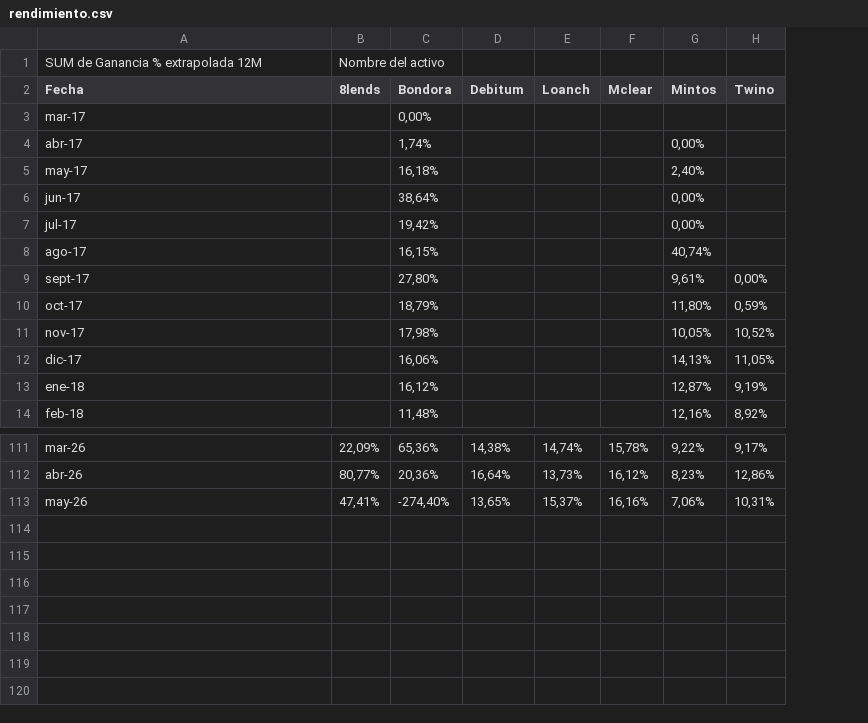
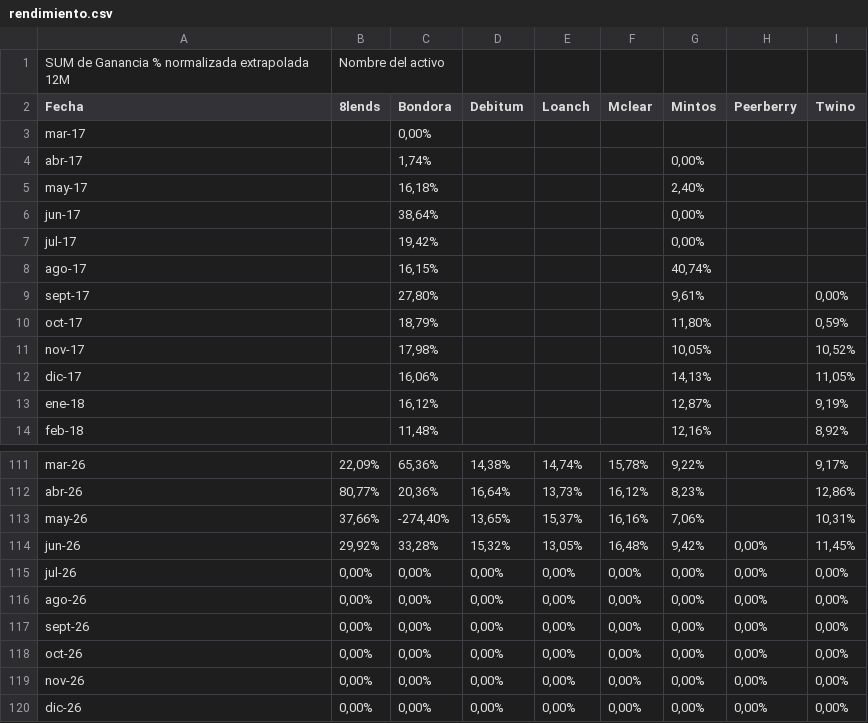
Before and after one commit to rafajcc/thep2pexperience, a CSV file: data/rendimiento.csv, drawn as a sheet; only a part is shown, gaps mark what is left out; the diff names each change by its address in the sheet, - before the commit and + after, or states it on an @@ line.

Commit message:
update rendimiento.csv with June data

```diff
--- a/data/rendimiento.csv
+++ b/data/rendimiento.csv
+column H (Peerberry), empty
-A1 (Fecha): SUM de Ganancia % extrapolada 12M
+A1 (Fecha): SUM de Ganancia % normalizada extrapolada 12M
-B113 (8lends): 47,41%
+B113 (8lends): 37,66%
+row 114: jun-26 | 29,92% | 33,28% | 15,32% | 13,05% | 16,48% | 9,42% | 0,00% | 11,45%
+row 115: jul-26 | 0,00% | 0,00% | 0,00% | 0,00% | 0,00% | 0,00% | 0,00% | 0,00%
+row 116: ago-26 | 0,00% | 0,00% | 0,00% | 0,00% | 0,00% | 0,00% | 0,00% | 0,00%
+row 117: sept-26 | 0,00% | 0,00% | 0,00% | 0,00% | 0,00% | 0,00% | 0,00% | 0,00%
+row 118: oct-26 | 0,00% | 0,00% | 0,00% | 0,00% | 0,00% | 0,00% | 0,00% | 0,00%
+row 119: nov-26 | 0,00% | 0,00% | 0,00% | 0,00% | 0,00% | 0,00% | 0,00% | 0,00%
+row 120: dic-26 | 0,00% | 0,00% | 0,00% | 0,00% | 0,00% | 0,00% | 0,00% | 0,00%
```
Also changed, not shown: 1 other file.
